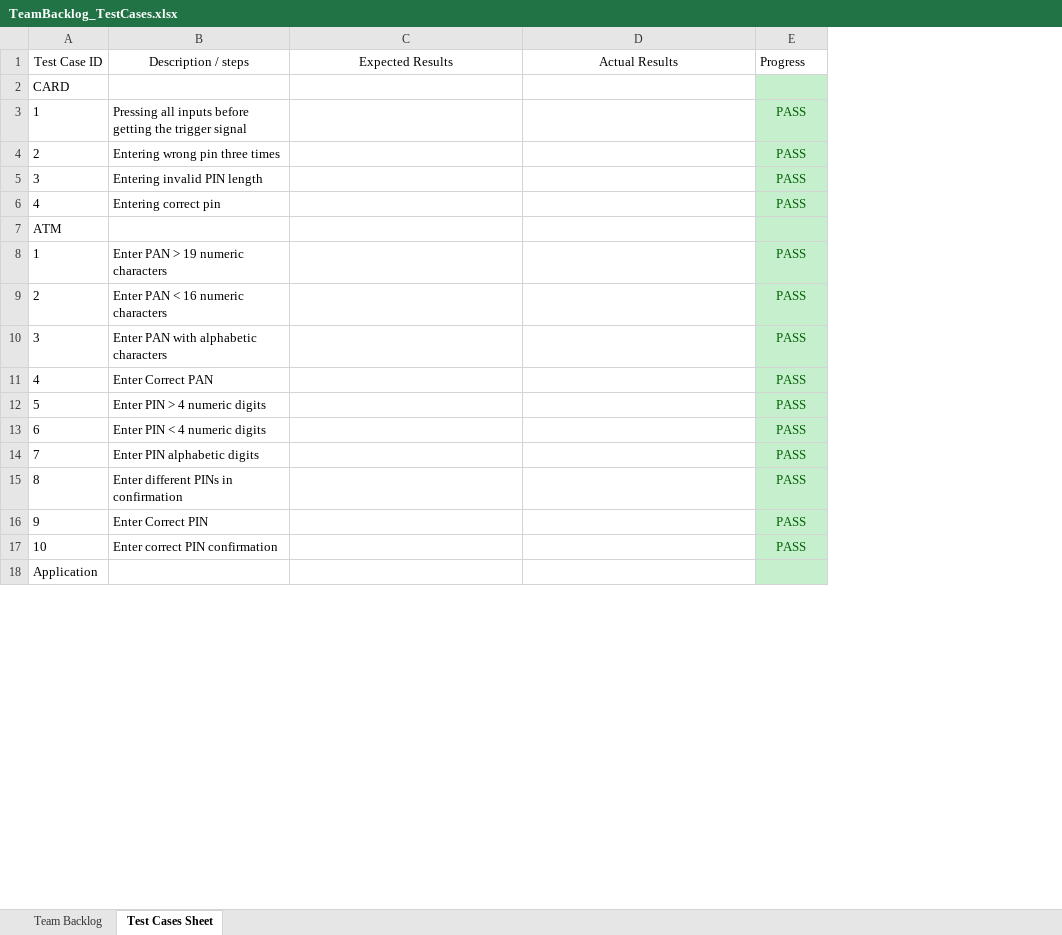
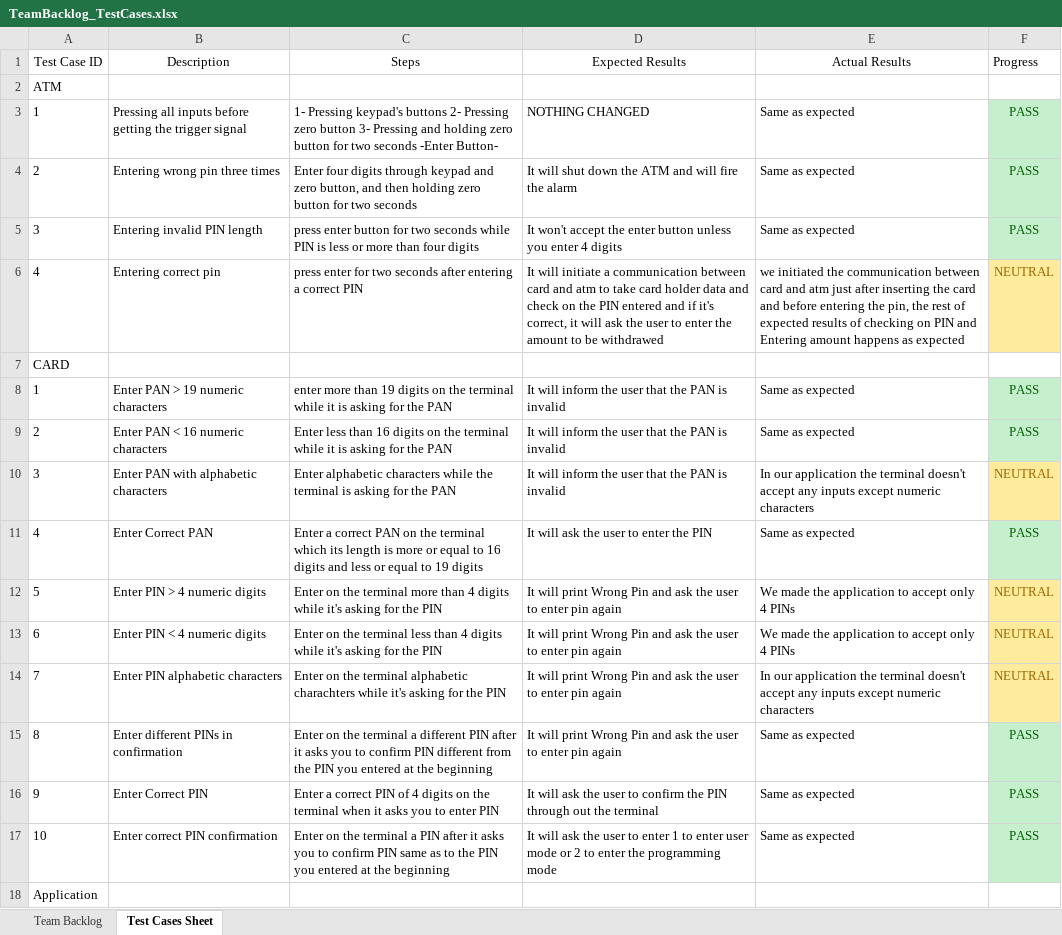
Before and after one commit to TheGreatEtsh/SimpleATMMachine-Project-Atmega32-Sprints, an Excel workbook: Documents/TeamBacklog_TestCases.xlsx, sheet Test Cases Sheet, drawn as a sheet; only a part is shown; values as stored, in another font and other column widths than the file's, no borders; table styles not drawn; removed rows and columns are numbered as before the commit, all else as after; the diff covers the shown part only; the diff names each change by its address in the sheet, - before the commit and + after, or states it on an @@ line.

```diff
--- a/Documents/TeamBacklog_TestCases.xlsx (sheet Test Cases Sheet)
+++ b/Documents/TeamBacklog_TestCases.xlsx (sheet Test Cases Sheet)
+column C (Steps), rows 8-13: enter more than 19 digits on the terminal while it is asking for the PAN | Enter less than 16 digits on the terminal while it is asking for the PAN | Enter alphabetic characters while the terminal is asking for the PAN | Enter a correct PAN on the terminal which its length is more or equal to 16 digits and less or equal to 19 digits | Enter on the terminal more than 4 digits while it's asking for the PIN | Enter on the terminal less than 4 digits while it's asking for the PIN; rows 15-17: Enter on the terminal a different PIN after it asks you to confirm PIN different from the PIN you entered at the beginning | Enter a correct PIN of 4 digits on the terminal when it asks you to enter PIN | Enter on the terminal a PIN after it asks you to confirm PIN same as to the PIN you entered at the beginning
-B1: Description / steps
+B1: Description
@@ row 7 moved to row 2: ATM @@
+row 3: 1 | Pressing all inputs before getting the trigger signal | 1- Pressing keypad's buttons 2- Pressing zero button 3- Pressing and holding zero button for two seconds -Enter Button- | NOTHING CHANGED | Same as expected | PASS
+row 4: 2 | Entering wrong pin three times | Enter four digits through keypad and zero button, and then holding zero button for two seconds | It will shut down the ATM and will fire the alarm | Same as expected | PASS
+row 5: 3 | Entering invalid PIN length | press enter button for two seconds while PIN is less or more than four digits | It won't accept the enter button unless you enter 4 digits | Same as expected | PASS
+row 6: 4 | Entering correct pin | press enter for two seconds after entering a correct PIN | It will initiate a communication between card and atm to take card holder data and check on the PIN entered and if it's correct, it will ask the user to enter the amount to be withdrawed | we initiated the communication between card and atm just after inserting the card and before entering the pin, the rest of expected results of checking on PIN and Entering amount happens as expected | NEUTRAL
-F7 fill: #C6EFCE
+F7 fill: none
-row 3: 1 | Pressing all inputs before getting the trigger signal |  |  | PASS
-row 4: 2 | Entering wrong pin three times |  |  | PASS
-row 5: 3 | Entering invalid PIN length |  |  | PASS
-row 6: 4 | Entering correct pin |  |  | PASS
-D8:D10 (Expected Results): (empty)
+D8:D10 (Expected Results): It will inform the user that the PAN is invalid
-E8:E9 (Actual Results): (empty)
+E8:E9 (Actual Results): Same as expected
-E10 (Actual Results): (empty)
+E10 (Actual Results): In our application the terminal doesn't accept any inputs except numeric characters
-F10 (Progress): PASS
+F10 (Progress): NEUTRAL
@@ F10 fill: #C6EFCE → #FFEB9C, text colour: #006100 → #9C6500 @@
-D11 (Expected Results): (empty)
+D11 (Expected Results): It will ask the user to enter the PIN
-E11 (Actual Results): (empty)
+E11 (Actual Results): Same as expected
-D12:D13 (Expected Results): (empty)
+D12:D13 (Expected Results): It will print Wrong Pin and ask the user to enter pin again
-E12:E13 (Actual Results): (empty)
+E12:E13 (Actual Results): We made the application to accept only 4 PINs
-F12:F13 (Progress): PASS
+F12:F13 (Progress): NEUTRAL
@@ F12:F13 fill: #C6EFCE → #FFEB9C, text colour: #006100 → #9C6500 @@
-row 14: 7 | Enter PIN alphabetic digits |  |  | PASS
+row 14: 7 | Enter PIN alphabetic characters | Enter on the terminal alphabetic charachters while it's asking for the PIN | It will print Wrong Pin and ask the user to enter pin again | In our application the terminal doesn't accept any inputs except numeric characters | NEUTRAL
-D15 (Expected Results): (empty)
+D15 (Expected Results): It will print Wrong Pin and ask the user to enter pin again
-E15:E17 (Actual Results): (empty)
+E15:E17 (Actual Results): Same as expected
-D16 (Expected Results): (empty)
+D16 (Expected Results): It will ask the user to confirm the PIN through out the terminal
-D17 (Expected Results): (empty)
+D17 (Expected Results): It will ask the user to enter 1 to enter user mode or 2 to enter the programming mode
-F18 fill: #C6EFCE
+F18 fill: none
```
Also changed, not shown: 10 edited cells elsewhere in this sheet, 1 other file.
